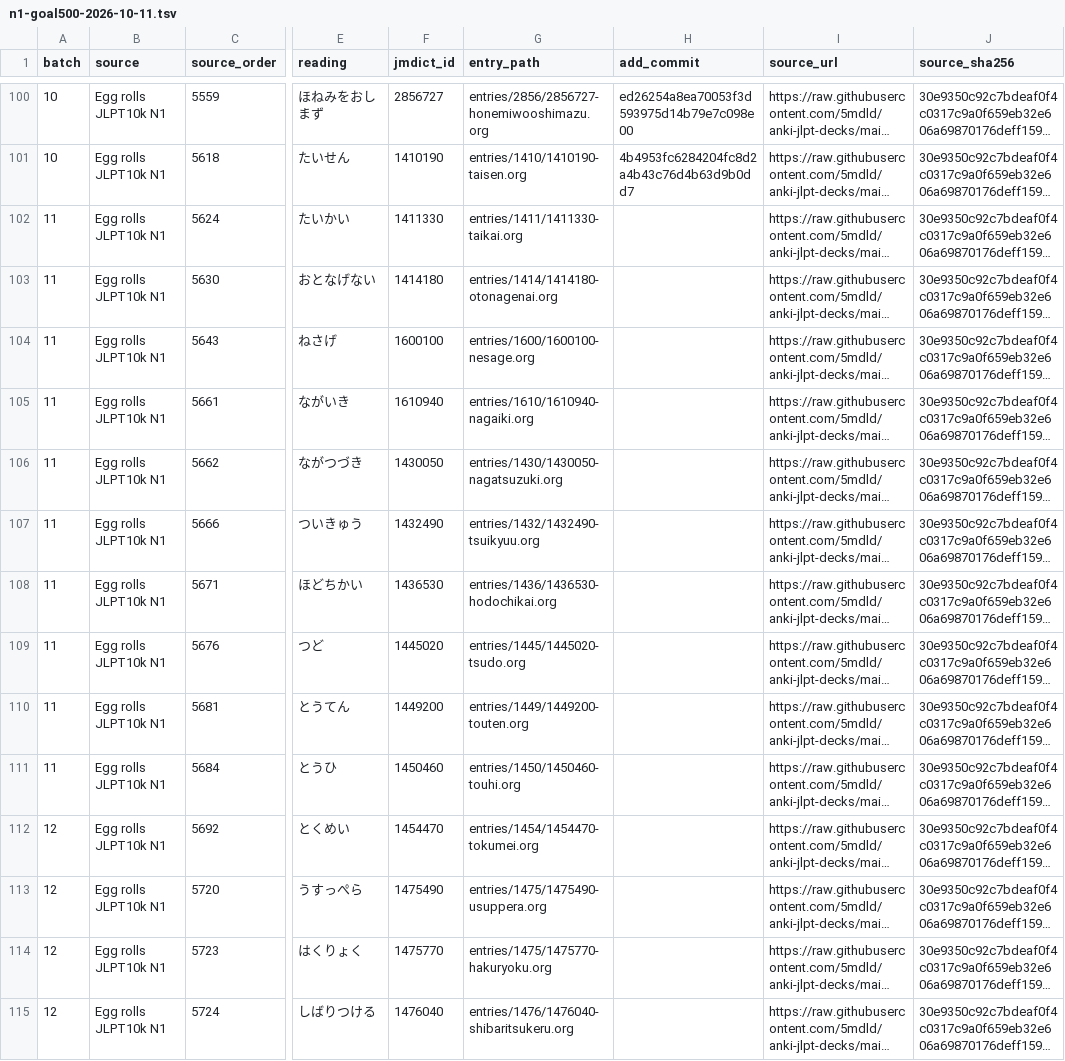
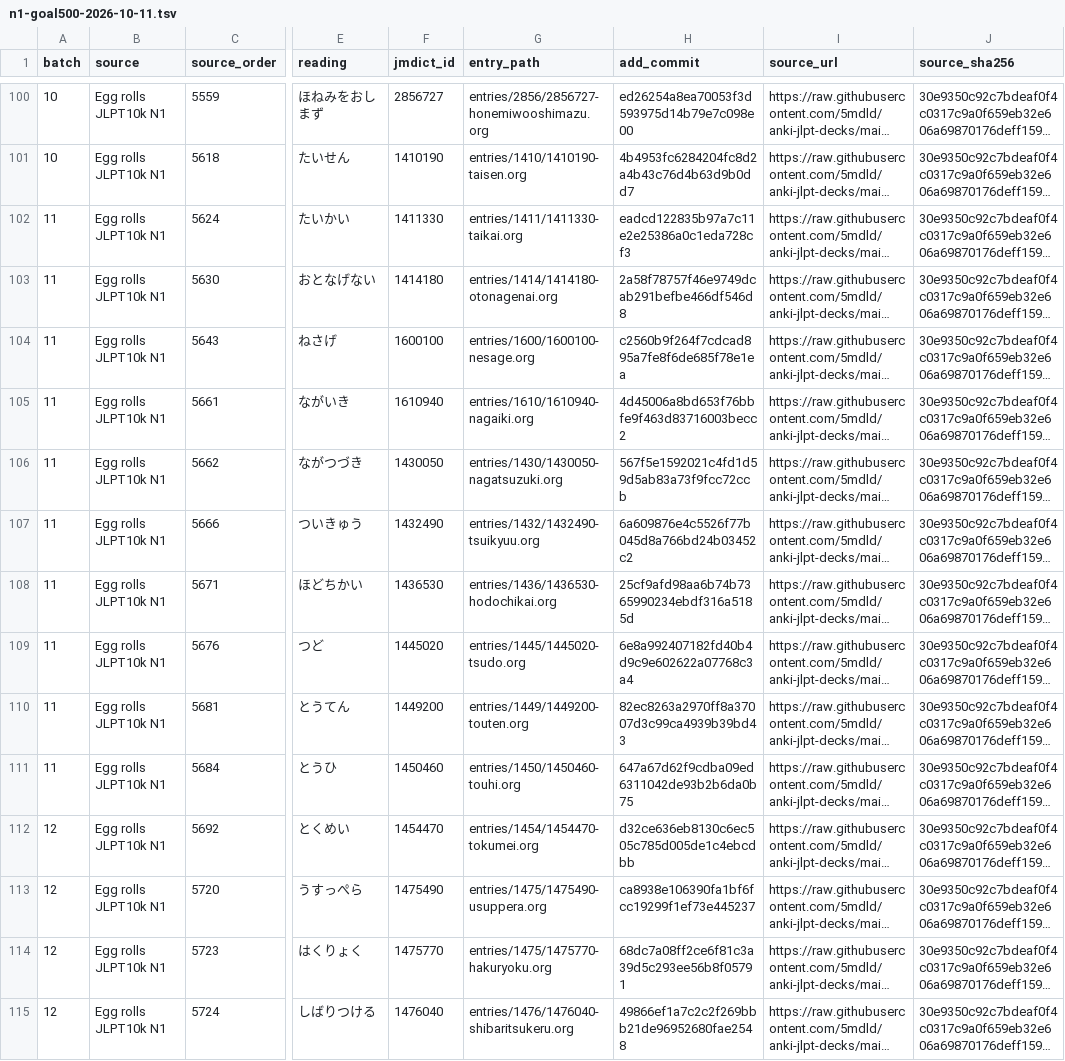
Before and after one commit to shogi-dojo/jibiki, a TSV file: docs/n1-goal500-2026-10-11.tsv, drawn as a sheet; only a part is shown, gaps mark what is left out; long unchanged cells end in …; the diff covers the shown part only; the diff names each change by its address in the sheet, - before the commit and + after, or states it on an @@ line.

Commit message:
docs: record 200-word checkpoint for 500-word N1 goal

```diff
--- a/docs/n1-goal500-2026-10-11.tsv
+++ b/docs/n1-goal500-2026-10-11.tsv
-H102 (add_commit): (empty)
+H102 (add_commit): eadcd122835b97a7c11e2e25386a0c1eda728cf3
-H103 (add_commit): (empty)
+H103 (add_commit): 2a58f78757f46e9749dcab291befbe466df546d8
-H104 (add_commit): (empty)
+H104 (add_commit): c2560b9f264f7cdcad895a7fe8f6de685f78e1ea
-H105 (add_commit): (empty)
+H105 (add_commit): 4d45006a8bd653f76bbfe9f463d83716003becc2
-H106 (add_commit): (empty)
+H106 (add_commit): 567f5e1592021c4fd1d59d5ab83a73f9fcc72ccb
-H107 (add_commit): (empty)
+H107 (add_commit): 6a609876e4c5526f77b045d8a766bd24b03452c2
-H108 (add_commit): (empty)
+H108 (add_commit): 25cf9afd98aa6b74b7365990234ebdf316a5185d
-H109 (add_commit): (empty)
+H109 (add_commit): 6e8a992407182fd40b4d9c9e602622a07768c3a4
-H110 (add_commit): (empty)
+H110 (add_commit): 82ec8263a2970ff8a37007d3c99ca4939b39bd43
-H111 (add_commit): (empty)
+H111 (add_commit): 647a67d62f9cdba09ed6311042de93b2b6da0b75
-H112 (add_commit): (empty)
+H112 (add_commit): d32ce636eb8130c6ec505c785d005de1c4ebcdbb
-H113 (add_commit): (empty)
+H113 (add_commit): ca8938e106390fa1bf6fcc19299f1ef73e445237
-H114 (add_commit): (empty)
+H114 (add_commit): 68dc7a08ff2ce6f81c3a39d5c293ee56b8f05791
-H115 (add_commit): (empty)
+H115 (add_commit): 49866ef1a7c2c2f269bbb21de96952680fae2548
```
Also changed, not shown: 86 edited cells elsewhere in this file, 1 other file.
